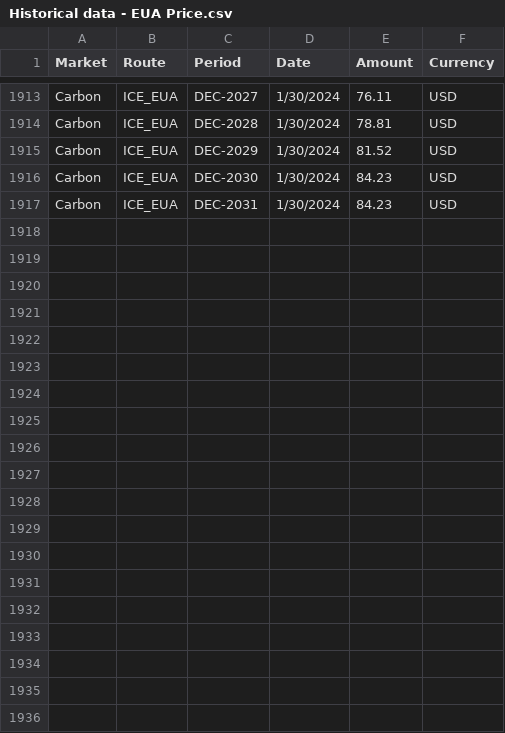
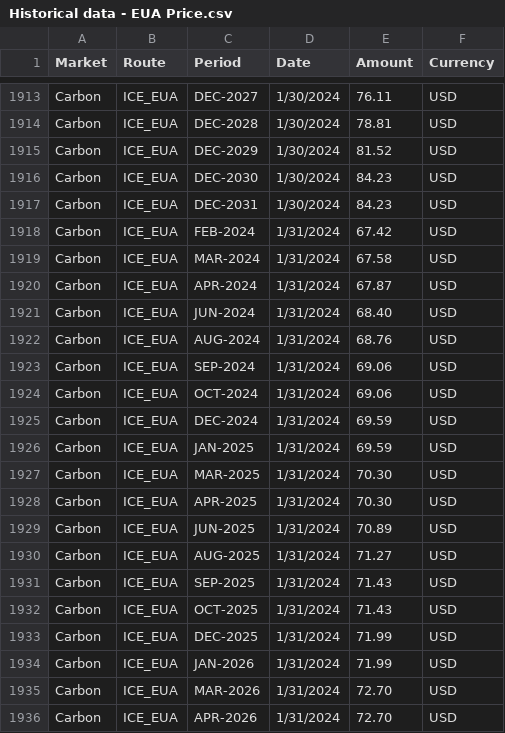
Before and after one commit to huanhuanbass/EUA, a CSV file: Historical data - EUA Price.csv, drawn as a sheet; only a part is shown, gaps mark what is left out; the diff covers the shown part only; the diff names each change by its address in the sheet, - before the commit and + after, or states it on an @@ line.

```diff
--- a/Historical data - EUA Price.csv
+++ b/Historical data - EUA Price.csv
+row 1918: Carbon | ICE_EUA | FEB-2024 | 1/31/2024 | 67.42 | USD
+row 1919: Carbon | ICE_EUA | MAR-2024 | 1/31/2024 | 67.58 | USD
+row 1920: Carbon | ICE_EUA | APR-2024 | 1/31/2024 | 67.87 | USD
+row 1921: Carbon | ICE_EUA | JUN-2024 | 1/31/2024 | 68.40 | USD
+row 1922: Carbon | ICE_EUA | AUG-2024 | 1/31/2024 | 68.76 | USD
+row 1923: Carbon | ICE_EUA | SEP-2024 | 1/31/2024 | 69.06 | USD
+row 1924: Carbon | ICE_EUA | OCT-2024 | 1/31/2024 | 69.06 | USD
+row 1925: Carbon | ICE_EUA | DEC-2024 | 1/31/2024 | 69.59 | USD
+row 1926: Carbon | ICE_EUA | JAN-2025 | 1/31/2024 | 69.59 | USD
+row 1927: Carbon | ICE_EUA | MAR-2025 | 1/31/2024 | 70.30 | USD
+row 1928: Carbon | ICE_EUA | APR-2025 | 1/31/2024 | 70.30 | USD
+row 1929: Carbon | ICE_EUA | JUN-2025 | 1/31/2024 | 70.89 | USD
+row 1930: Carbon | ICE_EUA | AUG-2025 | 1/31/2024 | 71.27 | USD
+row 1931: Carbon | ICE_EUA | SEP-2025 | 1/31/2024 | 71.43 | USD
+row 1932: Carbon | ICE_EUA | OCT-2025 | 1/31/2024 | 71.43 | USD
+row 1933: Carbon | ICE_EUA | DEC-2025 | 1/31/2024 | 71.99 | USD
+row 1934: Carbon | ICE_EUA | JAN-2026 | 1/31/2024 | 71.99 | USD
+row 1935: Carbon | ICE_EUA | MAR-2026 | 1/31/2024 | 72.70 | USD
+row 1936: Carbon | ICE_EUA | APR-2026 | 1/31/2024 | 72.70 | USD
```
Also changed, not shown: 11 added rows elsewhere in this file, European Union Allowance.csv.
